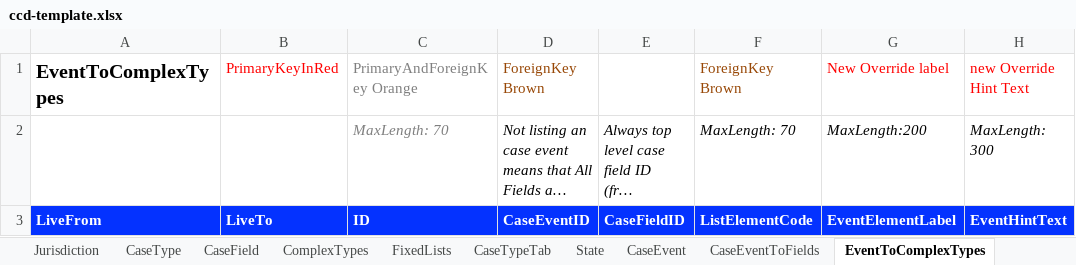
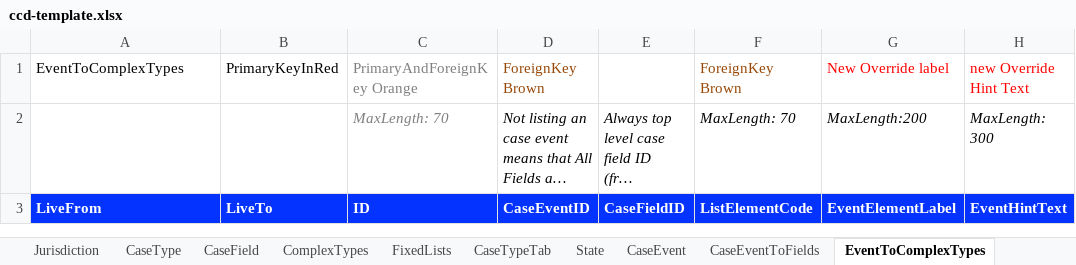
Before and after one commit to hmcts/sscs-ccd-definitions, an Excel workbook: benefit/data/ccd-template.xlsx, sheet EventToComplexTypes, drawn as a sheet; only a part is shown; long unchanged cells end in …; values as stored, in another font and other column widths than the file's, no borders; the diff names each change by its address in the sheet, - before the commit and + after, or states it on an @@ line.

```diff
--- a/benefit/data/ccd-template.xlsx (sheet EventToComplexTypes)
+++ b/benefit/data/ccd-template.xlsx (sheet EventToComplexTypes)
-A1 bold: on
+A1 bold: off, text size: smaller
-B1 text colour: #FF0000
+B1 text colour: black
```
Also changed, not shown: 7 other files.
